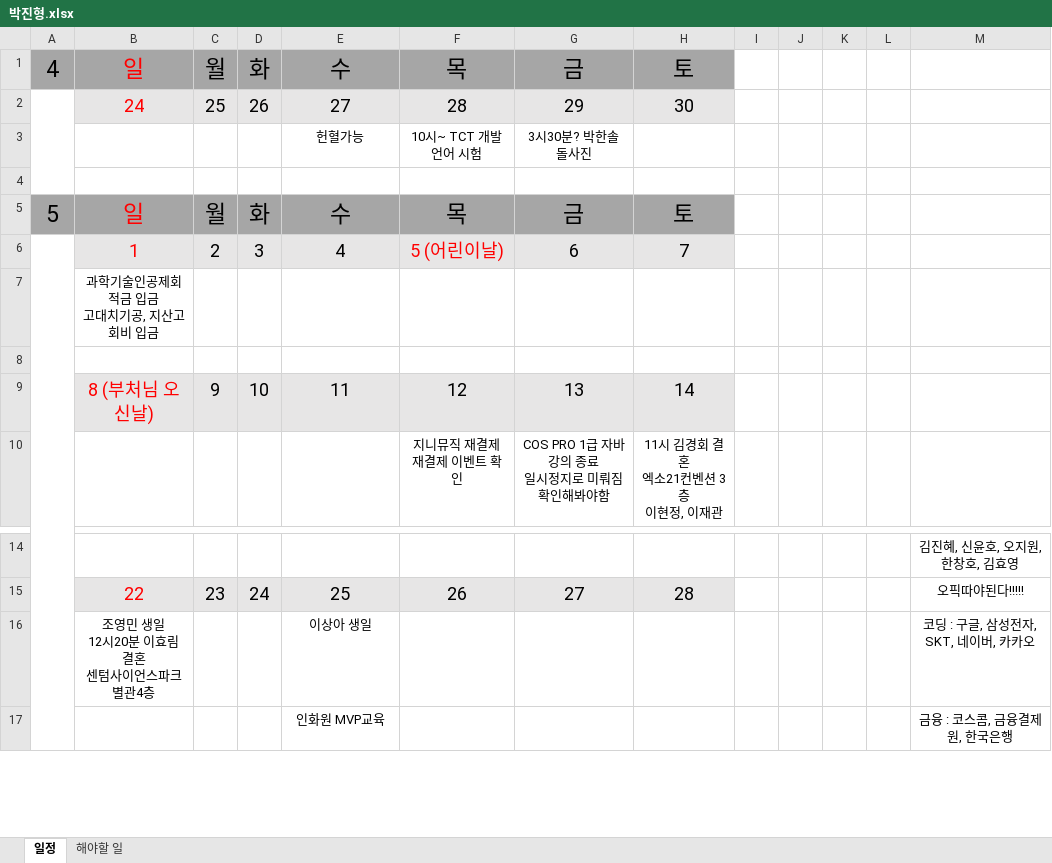
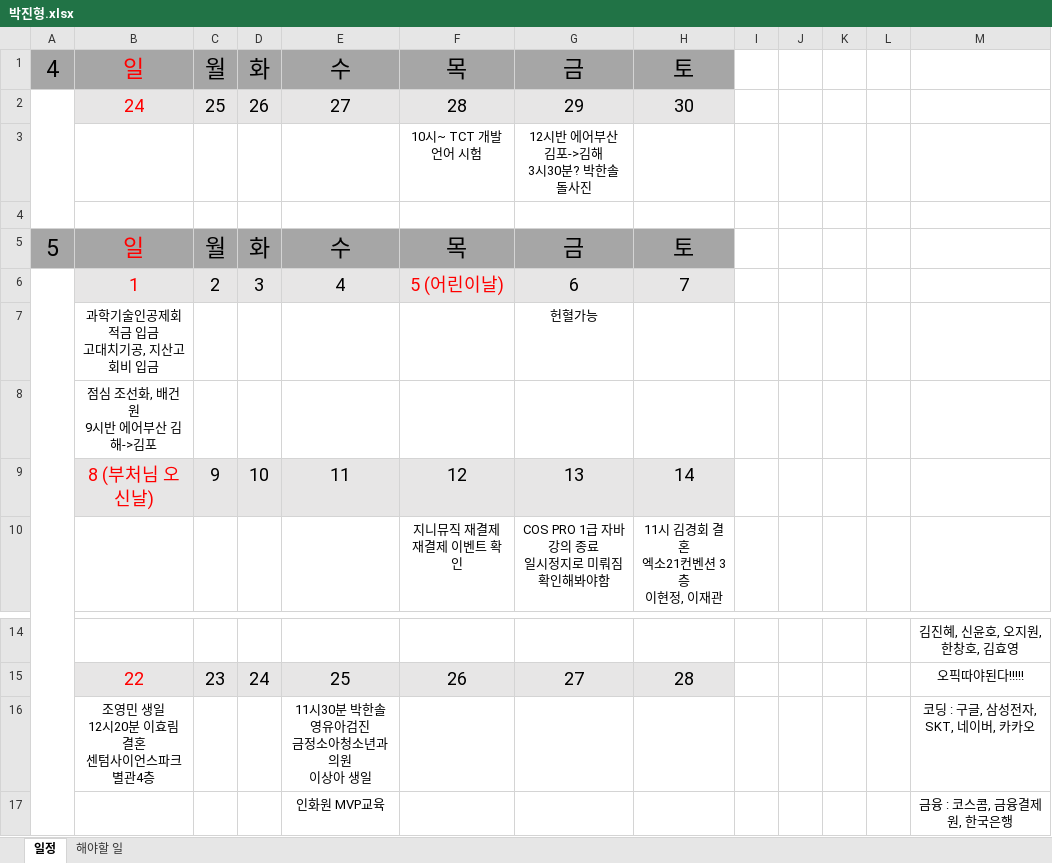
Before and after one commit to jhpark9003/remote-dailyStudy, an Excel workbook: 박진형.xlsx, sheet 일정, drawn as a sheet; only a part is shown, gaps mark what is left out; values as stored, in another font and other column widths than the file's, no borders; removed rows and columns are numbered as before the commit, all else as after; ↵ is a line break in a cell; the diff names each change by its address in the sheet, - before the commit and + after, or states it on an @@ line.

Commit message:
일정추가

```diff
--- a/박진형.xlsx (sheet 일정)
+++ b/박진형.xlsx (sheet 일정)
-row 3:  |  |  |  | 헌혈가능 | 10시~ TCT 개발언어 시험 | 3시30분? 박한솔 돌사진
+row 3:  |  |  |  |  | 10시~ TCT 개발언어 시험 | 12시반 에어부산 김포->김해 ↵ 3시30분? 박한솔 돌사진
+row 7:  | 과학기술인공제회 적금 입금 ↵ 고대치기공, 지산고 회비 입금 |  |  |  |  | 헌혈가능
-B8: 과학기술인공제회 적금 입금 ↵ 고대치기공, 지산고 회비 입금
+B8: 점심 조선화, 배건원 ↵ 9시반 에어부산 김해->김포
-row 8: (empty)
-E16: 이상아 생일
+E16: 11시30분 박한솔 영유아검진 ↵ 금정소아청소년과의원 ↵ 이상아 생일
```
